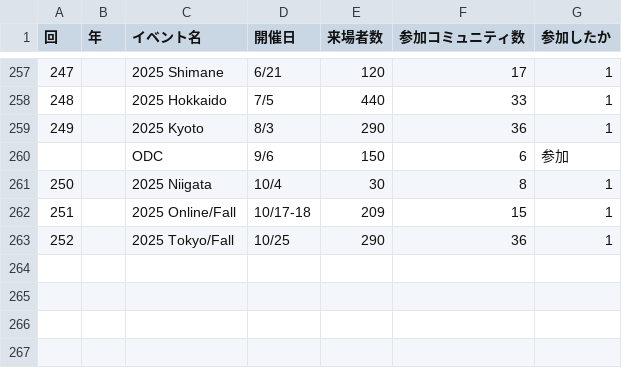
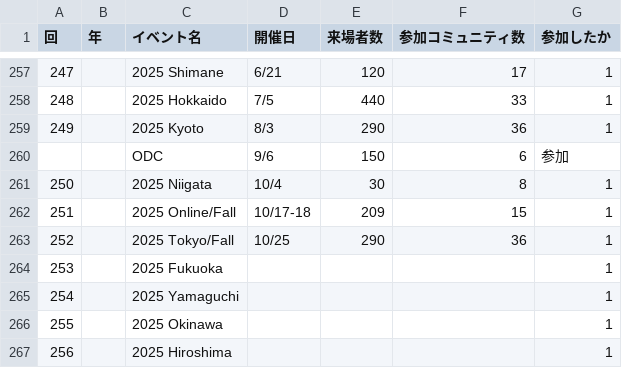
Before and after one commit to ebijun/NetBSD, a CSV file: Guide/OSC/OSC100.csv, drawn as a sheet; only a part is shown, gaps mark what is left out; the diff names each change by its address in the sheet, - before the commit and + after, or states it on an @@ line.

Commit message:
OSC2025okinawa

```diff
--- a/Guide/OSC/OSC100.csv
+++ b/Guide/OSC/OSC100.csv
+row 264: 253 |  | 2025 Fukuoka |  |  |  | 1
+row 265: 254 |  | 2025 Yamaguchi |  |  |  | 1
+row 266: 255 |  | 2025 Okinawa |  |  |  | 1
+row 267: 256 |  | 2025 Hiroshima |  |  |  | 1
```
